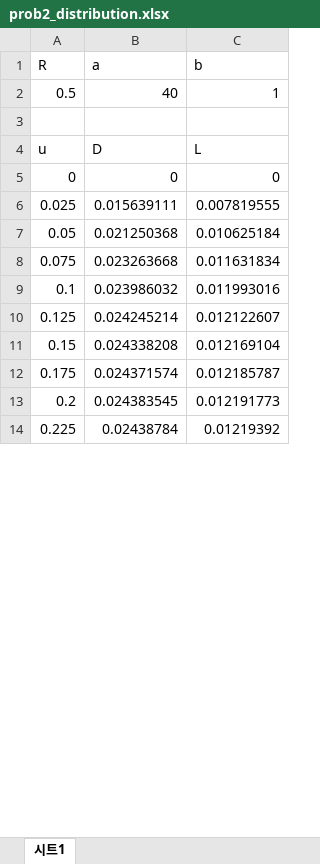
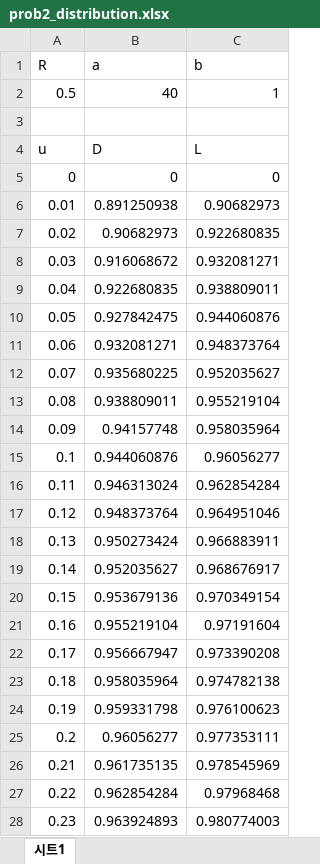
Before and after one commit to wbpark91/FIN513, an Excel workbook: Homework/HW8/prob2_distribution.xlsx, sheet 시트1, drawn as a sheet; only a part is shown; values as stored, in another font and other column widths than the file's, no borders; removed rows and columns are numbered as before the commit, all else as after; the diff covers the shown part only; the diff names each change by its address in the sheet, - before the commit and + after, or states it on an @@ line.

Commit message:
fix distribution table

```diff
--- a/Homework/HW8/prob2_distribution.xlsx (sheet 시트1)
+++ b/Homework/HW8/prob2_distribution.xlsx (sheet 시트1)
-row 6: 0.025 | 0.015639111 | 0.007819555
+row 6: 0.01 | 0.891250938 | 0.90682973
+row 7: 0.02 | 0.90682973 | 0.922680835
+row 8: 0.03 | 0.916068672 | 0.932081271
+row 9: 0.04 | 0.922680835 | 0.938809011
-B10 (a): 0.021250368
+B10 (a): 0.927842475
-C10 (b): 0.010625184
+C10 (b): 0.944060876
-row 8: 0.075 | 0.023263668 | 0.011631834
+row 11: 0.06 | 0.932081271 | 0.948373764
+row 12: 0.07 | 0.935680225 | 0.952035627
+row 13: 0.08 | 0.938809011 | 0.955219104
+row 14: 0.09 | 0.94157748 | 0.958035964
-B15 (a): 0.023986032
+B15 (a): 0.944060876
-C15 (b): 0.011993016
+C15 (b): 0.96056277
-row 10: 0.125 | 0.024245214 | 0.012122607
+row 16: 0.11 | 0.946313024 | 0.962854284
+row 17: 0.12 | 0.948373764 | 0.964951046
+row 18: 0.13 | 0.950273424 | 0.966883911
+row 19: 0.14 | 0.952035627 | 0.968676917
-B20 (a): 0.024338208
+B20 (a): 0.953679136
-C20 (b): 0.012169104
+C20 (b): 0.970349154
-row 12: 0.175 | 0.024371574 | 0.012185787
+row 21: 0.16 | 0.955219104 | 0.97191604
+row 22: 0.17 | 0.956667947 | 0.973390208
+row 23: 0.18 | 0.958035964 | 0.974782138
+row 24: 0.19 | 0.959331798 | 0.976100623
-B25 (a): 0.024383545
+B25 (a): 0.96056277
-C25 (b): 0.012191773
+C25 (b): 0.977353111
-row 14: 0.225 | 0.02438784 | 0.01219392
+row 26: 0.21 | 0.961735135 | 0.978545969
+row 27: 0.22 | 0.962854284 | 0.97968468
+row 28: 0.23 | 0.963924893 | 0.980774003
```
Also changed, not shown: 61 added rows, 15 removed rows and 32 edited cells elsewhere in this sheet, 1 other file.
